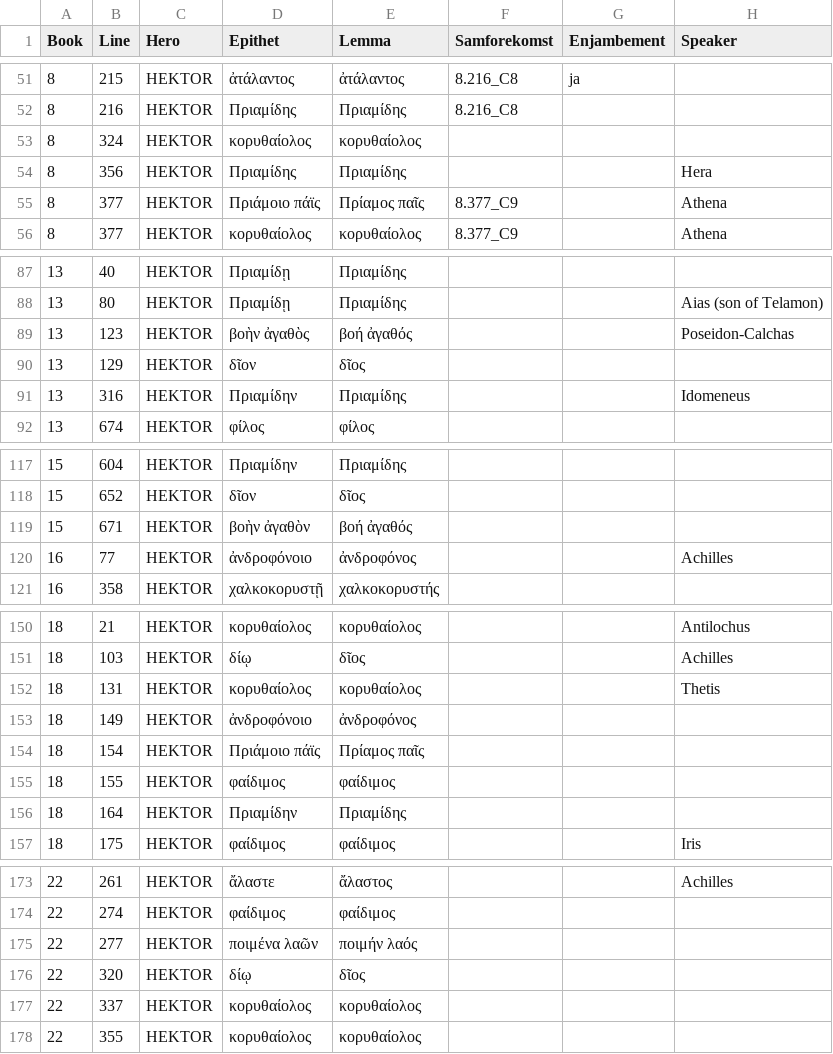
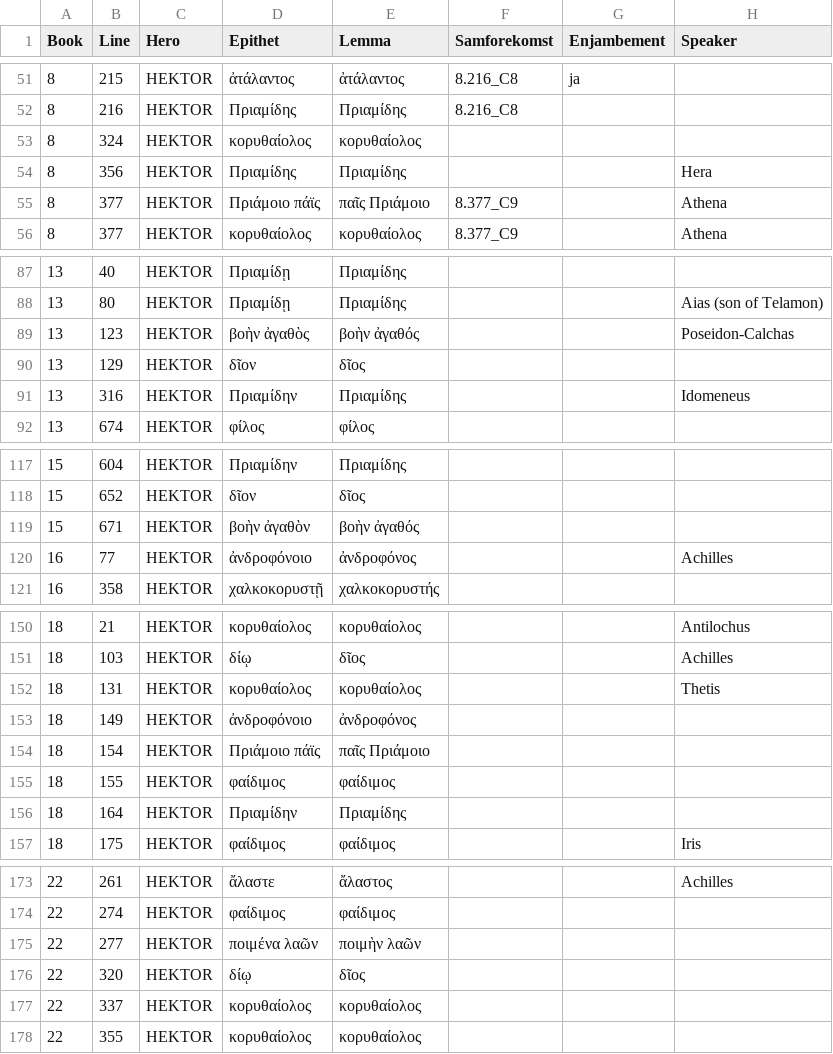
Before and after one commit to C-Hauschildt-S/Epithets-of-Hector, a CSV file: hector_morphosyntax_v2.csv, drawn as a sheet; only a part is shown, gaps mark what is left out; the diff covers the shown part only; the diff names each change by its address in the sheet, - before the commit and + after, or states it on an @@ line.

```diff
--- a/hector_morphosyntax_v2.csv
+++ b/hector_morphosyntax_v2.csv
-E55 (Lemma): Πρίαμος παῖς
+E55 (Lemma): παῖς Πριάμοιο
-E89 (Lemma): βοή ἀγαθός
+E89 (Lemma): βοὴν ἀγαθός
-E119 (Lemma): βοή ἀγαθός
+E119 (Lemma): βοὴν ἀγαθός
-E154 (Lemma): Πρίαμος παῖς
+E154 (Lemma): παῖς Πριάμοιο
-E175 (Lemma): ποιμήν λαός
+E175 (Lemma): ποιμὴν λαῶν
```
Also changed, not shown: 9 edited cells elsewhere in this file, epithet_whitelist.csv, 1 other file.
